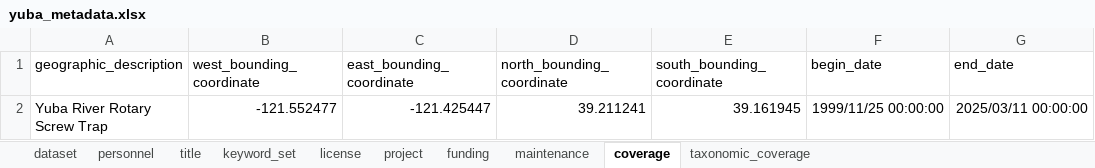
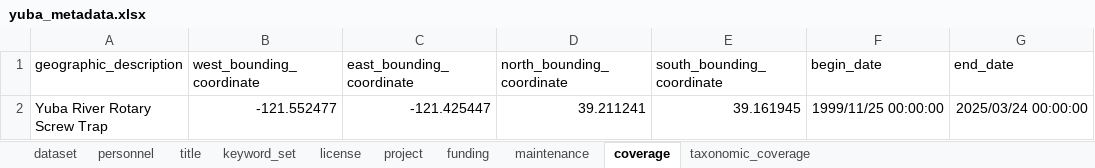
Before and after one commit to SRJPE/jpe-yuba-edi, an Excel workbook: data-raw/metadata/yuba_metadata.xlsx, sheet coverage, drawn as a sheet; values as stored, in another font and other column widths than the file's, no borders; the diff names each change by its address in the sheet, - before the commit and + after, or states it on an @@ line.

```diff
--- a/data-raw/metadata/yuba_metadata.xlsx (sheet coverage)
+++ b/data-raw/metadata/yuba_metadata.xlsx (sheet coverage)
-G2 (end_date): 2025/03/11 00:00:00
+G2 (end_date): 2025/03/24 00:00:00
```
Also changed, not shown: 3 other files.
